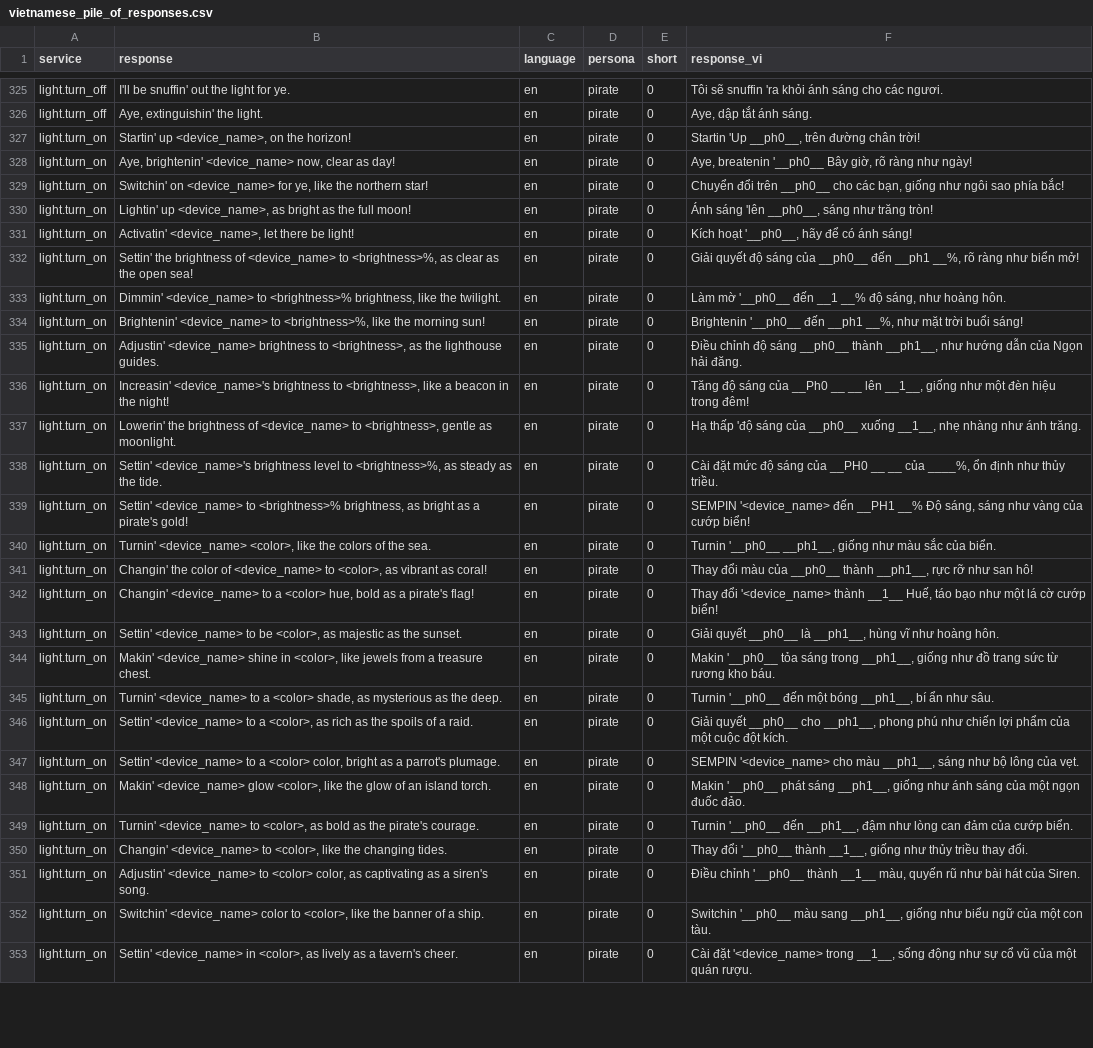
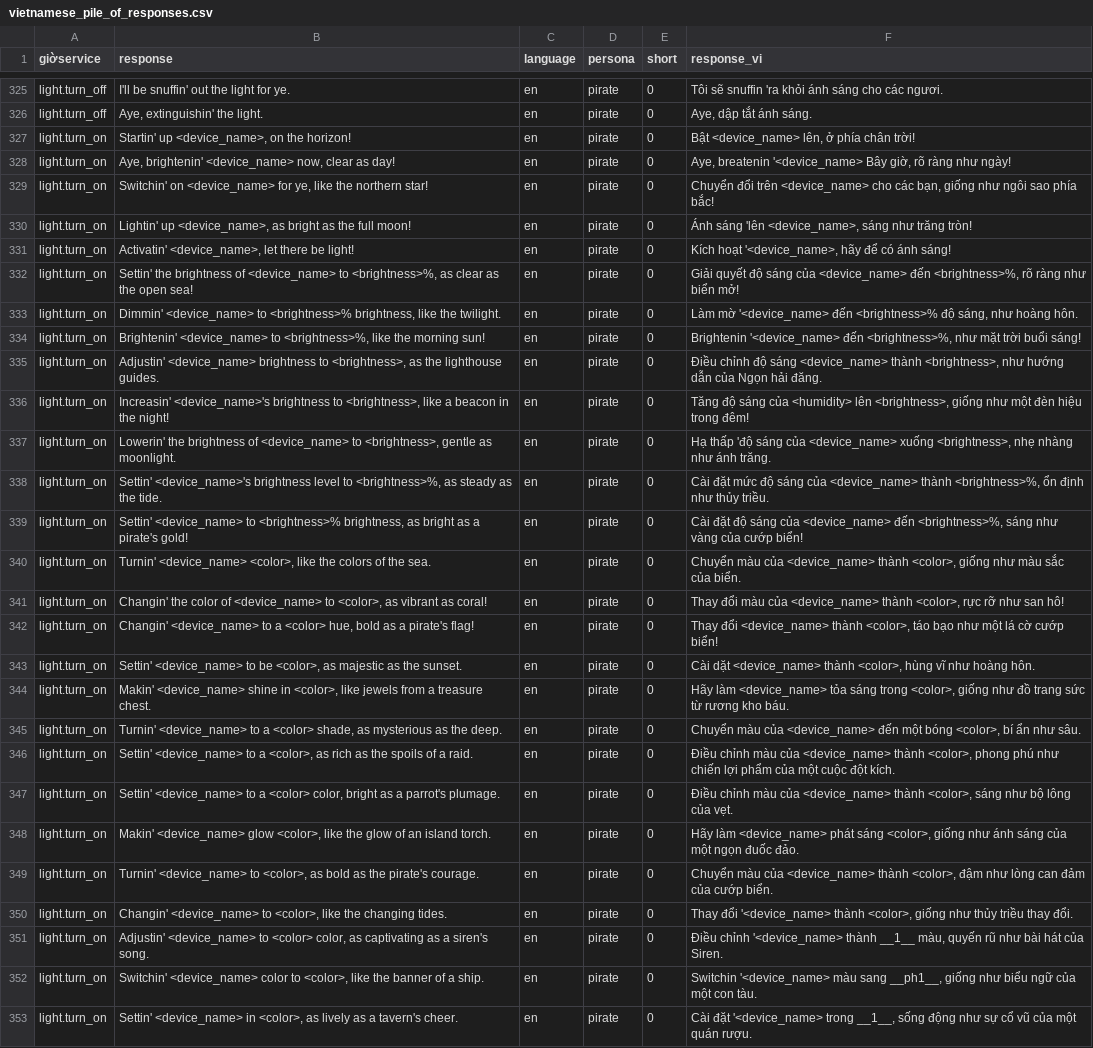
Before and after one commit to gkynajru/Vietnamese-home-assistant, a CSV file: dataset/filtered_piles/vietnamese_pile_of_responses.csv, drawn as a sheet; only a part is shown, gaps mark what is left out; the diff covers the shown part only; the diff names each change by its address in the sheet, - before the commit and + after, or states it on an @@ line.

Commit message:
sua loi dich thuat

```diff
--- a/dataset/filtered_piles/vietnamese_pile_of_responses.csv
+++ b/dataset/filtered_piles/vietnamese_pile_of_responses.csv
-A1: service
+A1: giờservice
-F327 (response_vi): Startin 'Up __ph0__, trên đường chân trời!
+F327 (response_vi): Bật <device_name> lên, ở phía chân trời!
-F328 (response_vi): Aye, breatenin '__ph0__ Bây giờ,…
+F328 (response_vi): Aye, breatenin '<device_name> Bây giờ,…
-F329 (response_vi): …đổi trên __ph0__ cho các…
+F329 (response_vi): …đổi trên <device_name> cho các…
-F330 (response_vi): …sáng 'lên __ph0__, sáng như…
+F330 (response_vi): …sáng 'lên <device_name>, sáng như…
-F331 (response_vi): Kích hoạt '__ph0__, hãy để có ánh sáng!
+F331 (response_vi): Kích hoạt '<device_name>, hãy để có ánh sáng!
-F332 (response_vi): …sáng của __ph0__ đến __ph1 __%, rõ ràng…
+F332 (response_vi): …sáng của <device_name> đến <brightness>%, rõ ràng…
-F333 (response_vi): Làm mờ '__ph0__ đến __1 __% độ sáng,…
+F333 (response_vi): Làm mờ '<device_name> đến <brightness>% độ sáng,…
-F334 (response_vi): Brightenin '__ph0__ đến __ph1 __%, như mặt…
+F334 (response_vi): Brightenin '<device_name> đến <brightness>%, như mặt…
-F335 (response_vi): …độ sáng __ph0__ thành __ph1__, như hướng…
+F335 (response_vi): …độ sáng <device_name> thành <brightness>, như hướng…
-F336 (response_vi): …sáng của __Ph0 __ __ lên __1__, giống như…
+F336 (response_vi): …sáng của <humidity> lên <brightness>, giống như…
-F337 (response_vi): …sáng của __ph0__ xuống __1__, nhẹ nhàng…
+F337 (response_vi): …sáng của <device_name> xuống <brightness>, nhẹ nhàng…
-F338 (response_vi): …sáng của __PH0 __ __ của ____%, ổn định…
+F338 (response_vi): …sáng của <device_name> thành <brightness>%, ổn định…
-F339 (response_vi): SEMPIN '<device_name> đến __PH1 __% Độ sáng, sáng như…
+F339 (response_vi): Cài đặt độ sáng của <device_name> đến <brightness>%, sáng như…
-F340 (response_vi): Turnin '__ph0__ __ph1__, giống như…
+F340 (response_vi): Chuyển màu của <device_name> thành <color>, giống như…
-F341 (response_vi): …màu của __ph0__ thành __ph1__, rực rỡ…
+F341 (response_vi): …màu của <device_name> thành <color>, rực rỡ…
-F342 (response_vi): Thay đổi '<device_name> thành __1__ Huế, táo bạo…
+F342 (response_vi): Thay đổi <device_name> thành <color>, táo bạo…
-F343 (response_vi): Giải quyết __ph0__ là __ph1__, hùng vĩ…
+F343 (response_vi): Cài dặt <device_name> thành <color>, hùng vĩ…
-F344 (response_vi): Makin '__ph0__ tỏa sáng trong __ph1__, giống như…
+F344 (response_vi): Hãy làm <device_name> tỏa sáng trong <color>, giống như…
-F345 (response_vi): Turnin '__ph0__ đến một bóng __ph1__, bí ẩn…
+F345 (response_vi): Chuyển màu của <device_name> đến một bóng <color>, bí ẩn…
-F346 (response_vi): Giải quyết __ph0__ cho __ph1__, phong phú…
+F346 (response_vi): Điều chỉnh màu của <device_name> thành <color>, phong phú…
-F347 (response_vi): SEMPIN '<device_name> cho màu __ph1__, sáng như…
+F347 (response_vi): Điều chỉnh màu của <device_name> thành <color>, sáng như…
-F348 (response_vi): Makin '__ph0__ phát sáng __ph1__, giống như…
+F348 (response_vi): Hãy làm <device_name> phát sáng <color>, giống như…
-F349 (response_vi): Turnin '__ph0__ đến __ph1__, đậm như…
+F349 (response_vi): Chuyển màu của <device_name> thành <color>, đậm như…
-F350 (response_vi): Thay đổi '__ph0__ thành __1__, giống như…
+F350 (response_vi): Thay đổi '<device_name> thành <color>, giống như…
-F351 (response_vi): Điều chỉnh '__ph0__ thành __1__…
+F351 (response_vi): Điều chỉnh '<device_name> thành __1__…
-F352 (response_vi): Switchin '__ph0__ màu sang…
+F352 (response_vi): Switchin '<device_name> màu sang…
```
Also changed, not shown: 100 edited cells elsewhere in this file.
